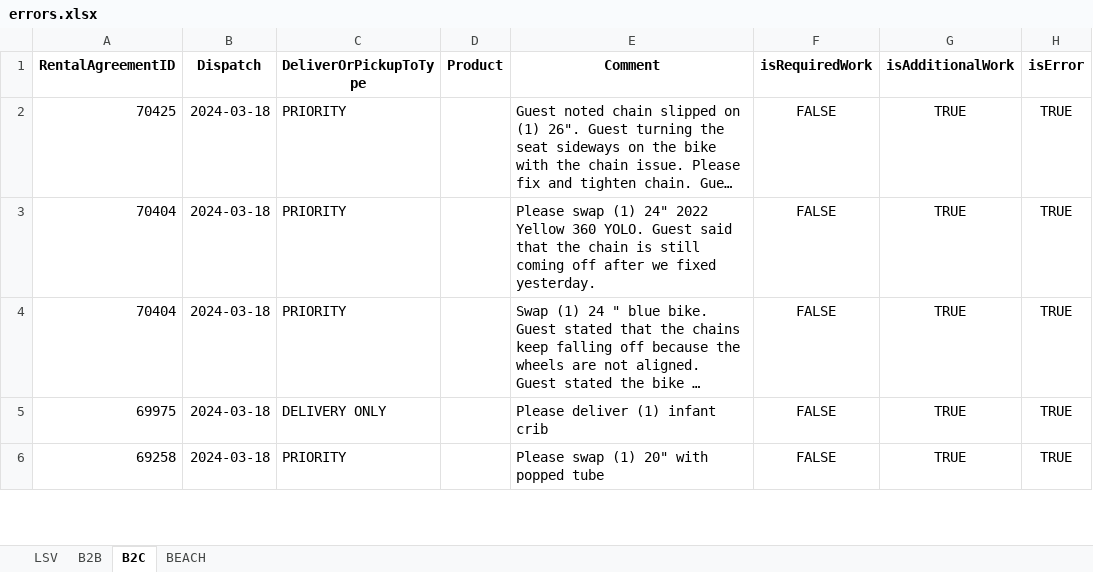
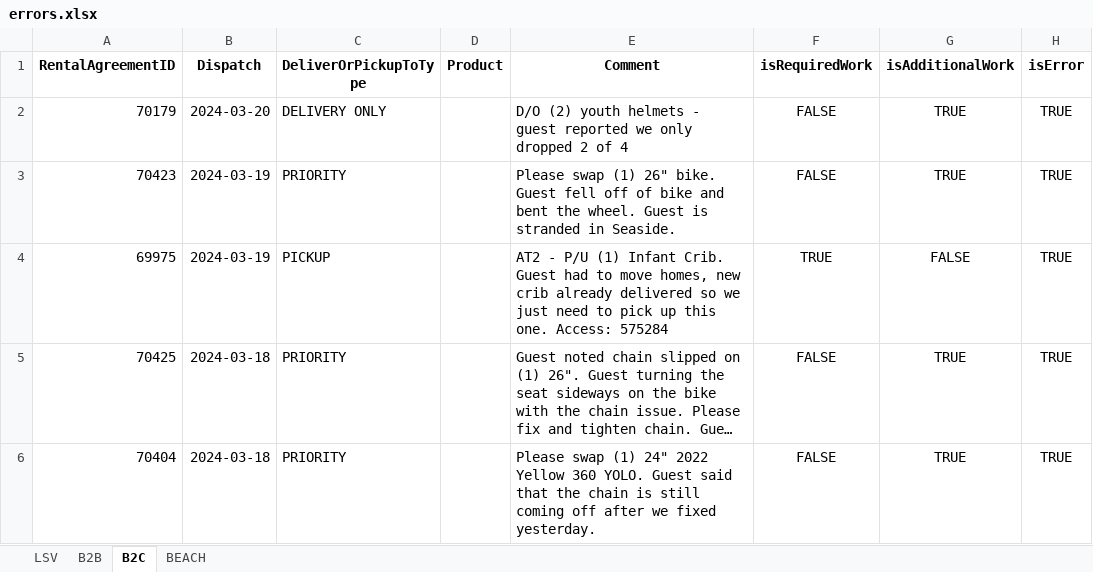
Before and after one commit to Ralph-Vacayzen/Incentives, an Excel workbook: errors.xlsx, sheet B2C, drawn as a sheet; only a part is shown; the shorter side is filled out with more unchanged rows; long unchanged cells end in …; values as stored, in another font and other column widths than the file's, no borders; the diff names each change by its address in the sheet, - before the commit and + after, or states it on an @@ line.

```diff
--- a/errors.xlsx (sheet B2C)
+++ b/errors.xlsx (sheet B2C)
+row 2: 70179 | 2024-03-20 | DELIVERY ONLY |  | D/O (2) youth helmets - guest reported we only dropped 2 of 4 | FALSE | TRUE | TRUE
+row 3: 70423 | 2024-03-19 | PRIORITY |  | Please swap (1) 26" bike. Guest fell off of bike and bent the wheel. Guest is stranded in Seaside. | FALSE | TRUE | TRUE
+row 4: 69975 | 2024-03-19 | PICKUP |  | AT2 - P/U (1) Infant Crib. Guest had to move homes, new crib already delivered so we just need to pick up this one. Access: 575284 | TRUE | FALSE | TRUE
```
Also changed, not shown: sheet B2B, sheet LSV, 1 other file.
